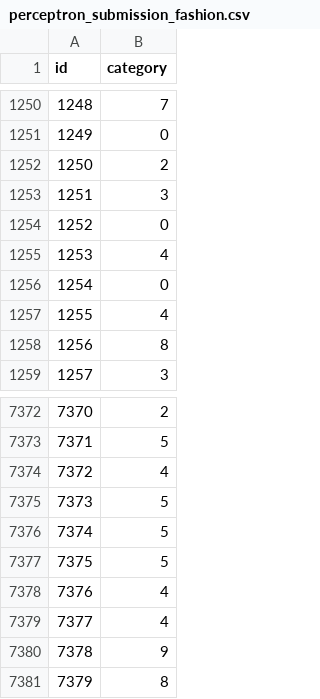
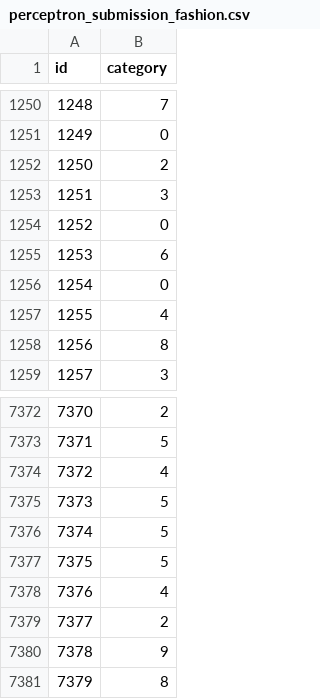
Before and after one commit to farazmsiddiqi/deep-learning-cv-projects, a CSV file: CS444_assignment1/kaggle/perceptron_submission_fashion.csv, drawn as a sheet; only a part is shown, gaps mark what is left out.

```diff
--- a/CS444_assignment1/kaggle/perceptron_submission_fashion.csv
+++ b/CS444_assignment1/kaggle/perceptron_submission_fashion.csv
@@ -1254,3 +1254,3 @@ id,category
 1252,0
-1253,4
+1253,6
 1254,0
@@ -7378,3 +7378,3 @@ id,category
 7376,4
-7377,4
+7377,2
 7378,9
```
Also changed, not shown: 3 other files.
